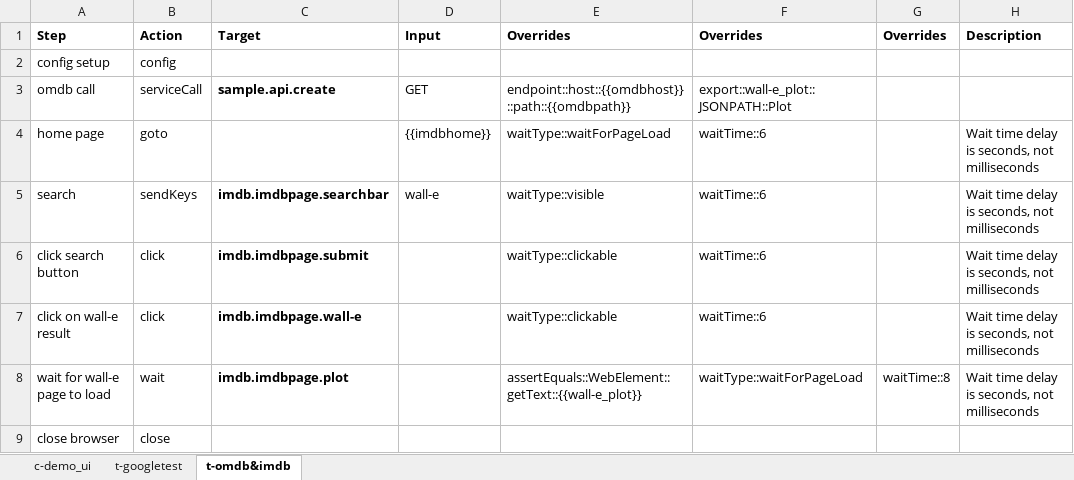
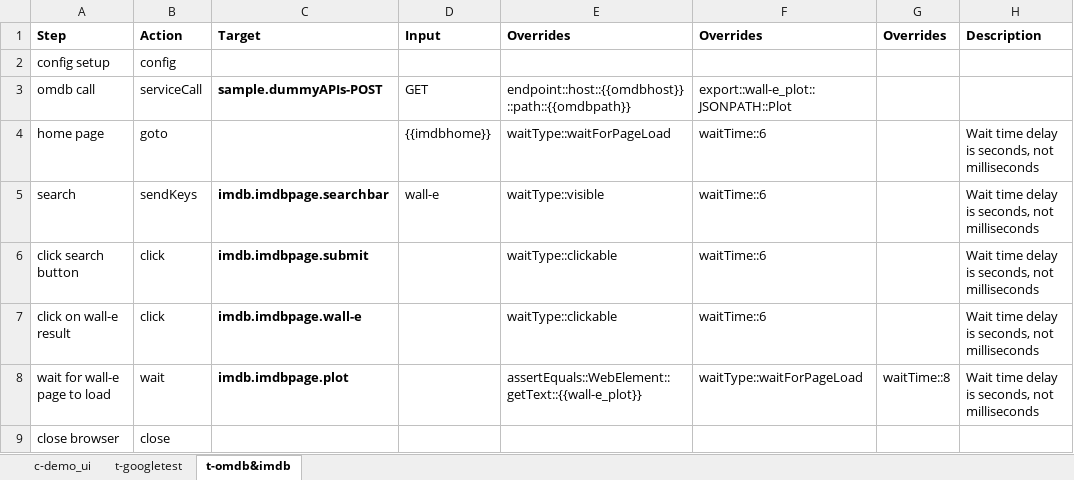
Before and after one commit to tmobile/codeless, an Excel workbook: example_usage/suites/sampletest.xlsx, sheet t-omdb&imdb, drawn as a sheet; values as stored, in another font and other column widths than the file's, no borders; the diff names each change by its address in the sheet, - before the commit and + after, or states it on an @@ line.

Commit message:
updated sampletest to call postman request by name

```diff
--- a/example_usage/suites/sampletest.xlsx (sheet t-omdb&imdb)
+++ b/example_usage/suites/sampletest.xlsx (sheet t-omdb&imdb)
-C3: sample.api.create
+C3: sample.dummyAPIs-POST
```
